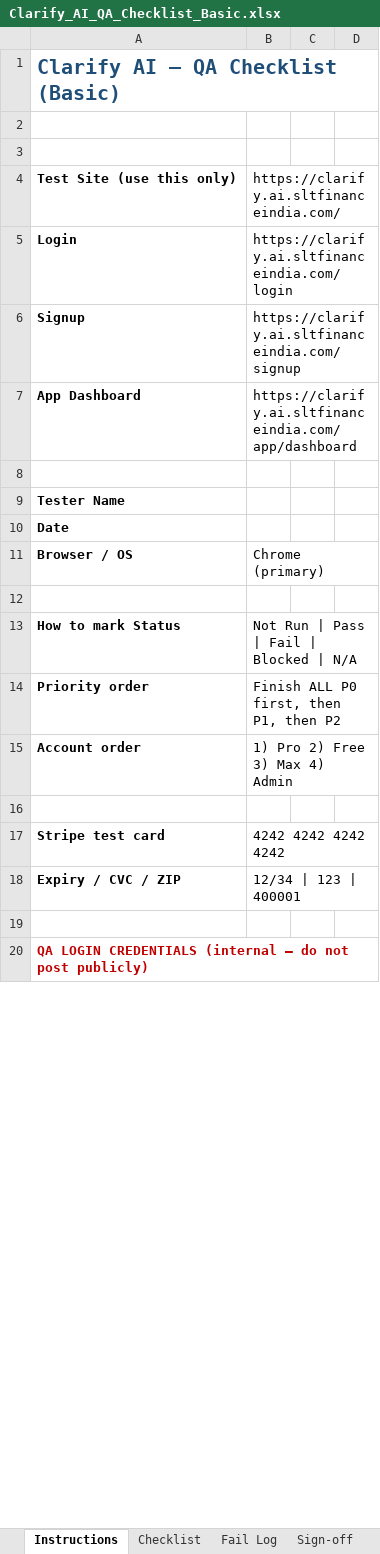
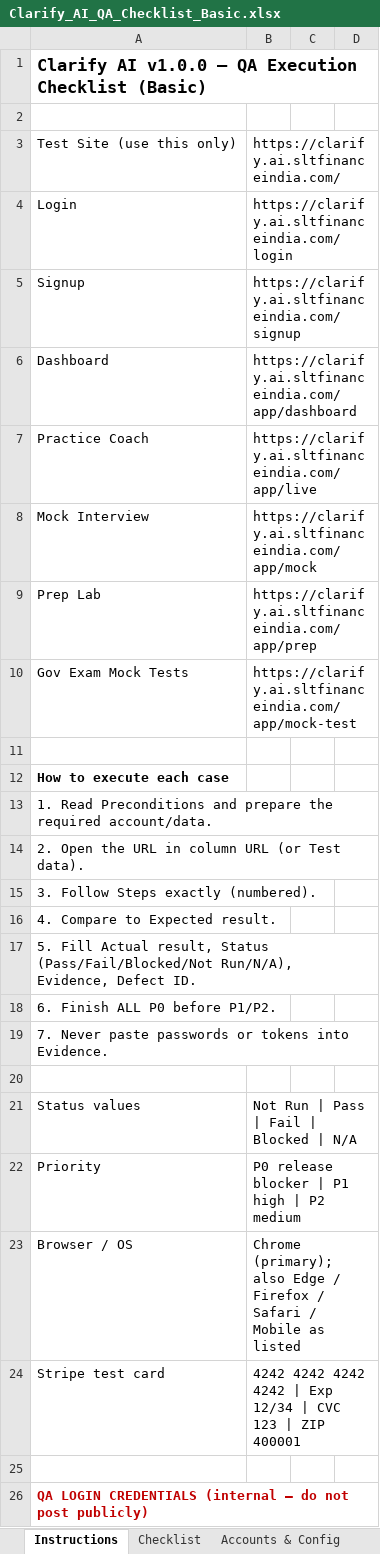
Before and after one commit to Clarifyy-Ai/clarity-assistant, an Excel workbook: Clarify_AI_QA_Checklist_Basic.xlsx, sheet Instructions, drawn as a sheet; only a part is shown; values as stored, in another font and other column widths than the file's, no borders; removed rows and columns are numbered as before the commit, all else as after; the diff covers the shown part only; the diff names each change by its address in the sheet, - before the commit and + after, or states it on an @@ line.

```diff
--- a/Clarify_AI_QA_Checklist_Basic.xlsx (sheet Instructions)
+++ b/Clarify_AI_QA_Checklist_Basic.xlsx (sheet Instructions)
+sheet tab: Accounts & Config
-A1: Clarify AI — QA Checklist (Basic)
+A1: Clarify AI v1.0.0 — QA Execution Checklist (Basic)
-A1 text colour: #1F4E79
+A1 text colour: black, text size: smaller
-A1:D1 merged
-row 2: (empty)
-A3:A6 bold: on
+A3:A6 bold: off
-A6: App Dashboard
+A6: Dashboard
+row 7: Practice Coach | https://clarify.ai.sltfinanceindia.com/app/live
+row 8: Mock Interview | https://clarify.ai.sltfinanceindia.com/app/mock
+row 9: Prep Lab | https://clarify.ai.sltfinanceindia.com/app/prep
+row 10: Gov Exam Mock Tests | https://clarify.ai.sltfinanceindia.com/app/mock-test
-A12: Tester Name
+A12: How to execute each case
-A13: Date
+A13: 1. Read Preconditions and prepare the required account/data.
-A13 bold: on
+A13 bold: off
-row 11: Browser / OS | Chrome (primary)
+row 14: 2. Open the URL in column URL (or Test data).
+row 15: 3. Follow Steps exactly (numbered).
+row 16: 4. Compare to Expected result.
+row 17: 5. Fill Actual result, Status (Pass/Fail/Blocked/Not Run/N/A), Evidence, Defect ID.
+row 18: 6. Finish ALL P0 before P1/P2.
+row 19: 7. Never paste passwords or tokens into Evidence.
-A21: How to mark Status
+A21: Status values
-A21 bold: on
+A21 bold: off
-row 14: Priority order | Finish ALL P0 first, then P1, then P2
-row 15: Account order | 1) Pro 2) Free 3) Max 4) Admin
-row 22: (empty)
+row 22: Priority | P0 release blocker | P1 high | P2 medium
+row 23: Browser / OS | Chrome (primary); also Edge / Firefox / Safari / Mobile as listed
-A24 bold: on
+A24 bold: off
-B24: 4242 4242 4242 4242
+B24: 4242 4242 4242 4242 | Exp 12/34 | CVC 123 | ZIP 400001
-row 18: Expiry / CVC / ZIP | 12/34 | 123 | 400001
-A20:D20 merged
```
Also changed, not shown: 2 added rows, 1 edited cell, cell formats and merged cells elsewhere in this sheet, sheet Checklist, sheet Sign-off, sheet Fail Log, 4 other files.
